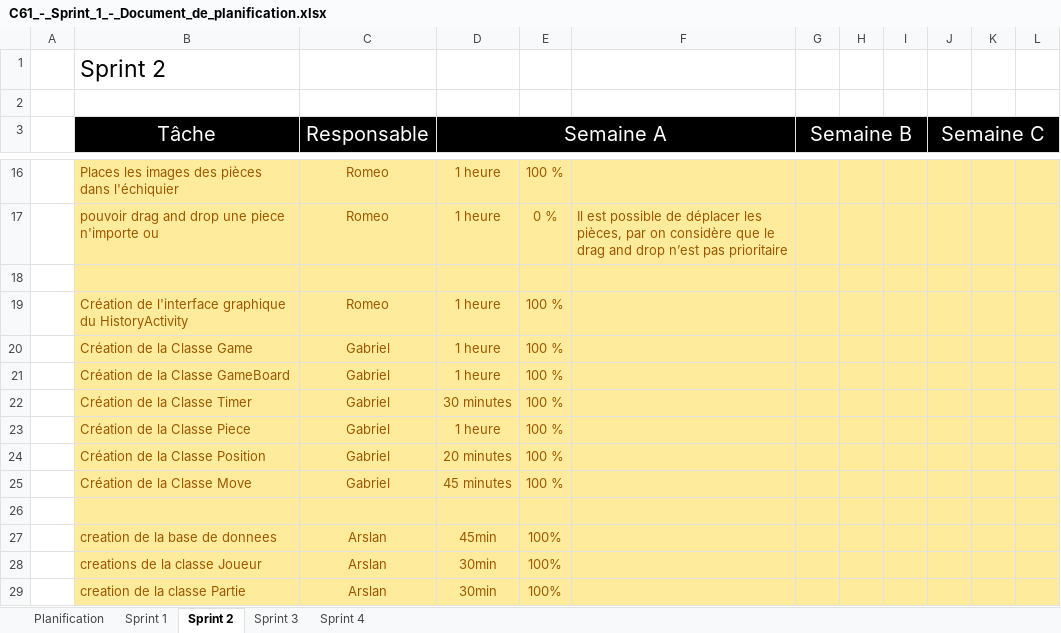
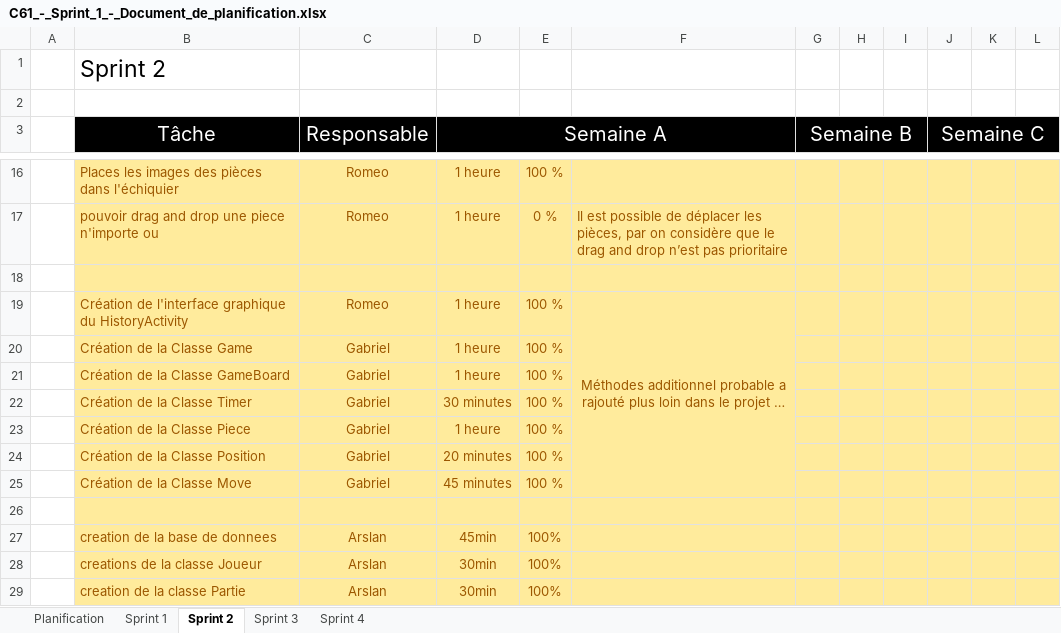
Before and after one commit to Gab4740/C61_SHOGI_RAG, an Excel workbook: doc/C61_-_Sprint_1_-_Document_de_planification.xlsx, sheet Sprint 2, drawn as a sheet; only a part is shown, gaps mark what is left out; values as stored, in another font and other column widths than the file's, no borders; the diff covers the shown part only; the diff names each change by its address in the sheet, - before the commit and + after, or states it on an @@ line.

```diff
--- a/doc/C61_-_Sprint_1_-_Document_de_planification.xlsx (sheet Sprint 2)
+++ b/doc/C61_-_Sprint_1_-_Document_de_planification.xlsx (sheet Sprint 2)
-F19: (empty)
+F19: Méthodes additionnel probable a rajouté plus loin dans le projet …
+F19:F25 merged
```
Also changed, not shown: 13 added rows and 13 removed rows elsewhere in this sheet, sheet Sprint 3.
